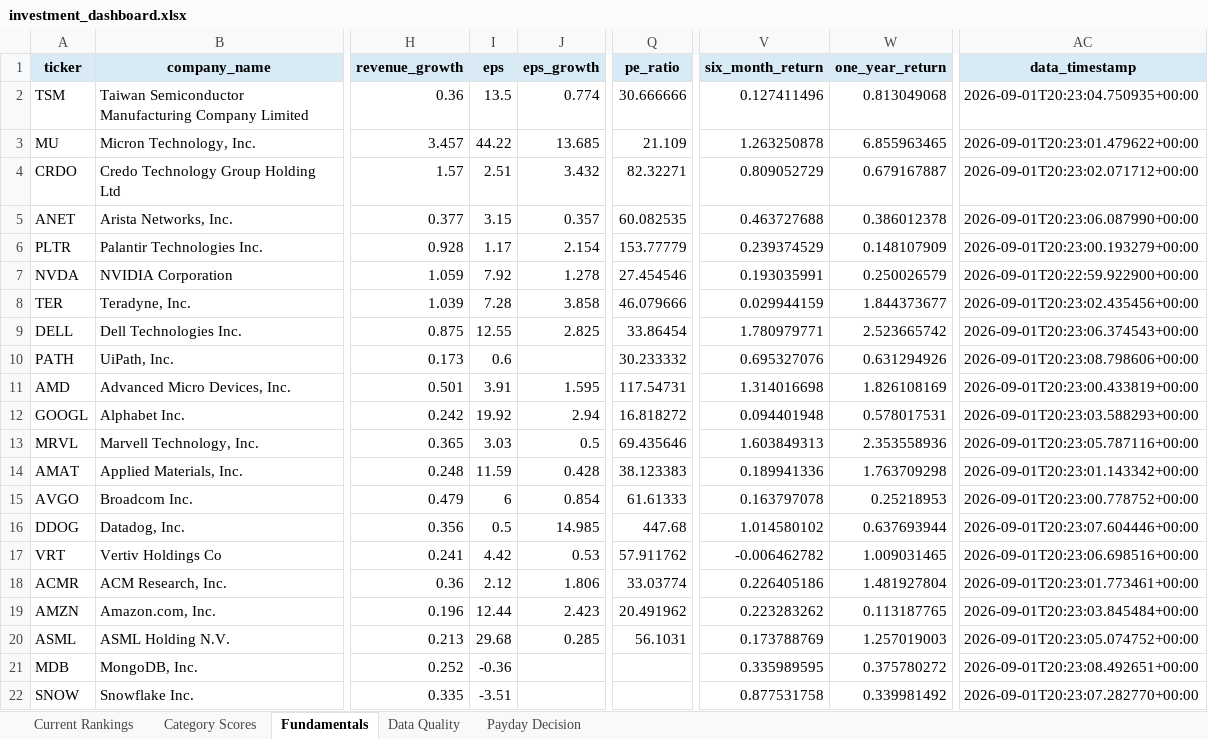
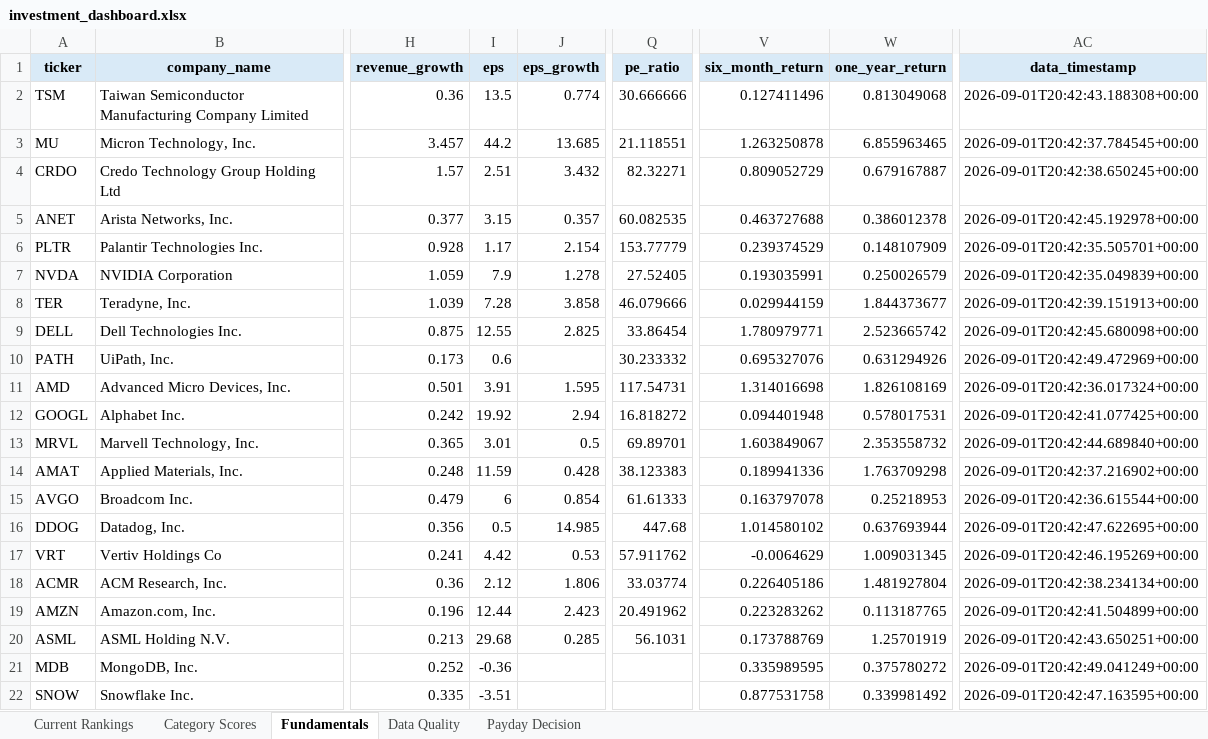
Before and after one commit to Grzesiak33/Version-2-Stock-Investment-Model, an Excel workbook: reports/investment_dashboard.xlsx, sheet Fundamentals, drawn as a sheet; only a part is shown, gaps mark what is left out; values as stored, in another font and other column widths than the file's, no borders; the diff covers the shown part only; the diff names each change by its address in the sheet, - before the commit and + after, or states it on an @@ line.

```diff
--- a/reports/investment_dashboard.xlsx (sheet Fundamentals)
+++ b/reports/investment_dashboard.xlsx (sheet Fundamentals)
-AC2 (data_timestamp): 2026-09-01T20:23:04.750935+00:00
+AC2 (data_timestamp): 2026-09-01T20:42:43.188308+00:00
-I3 (eps): 44.22
+I3 (eps): 44.2
-Q3 (pe_ratio): 21.109
+Q3 (pe_ratio): 21.118551
-AC3 (data_timestamp): 2026-09-01T20:23:01.479622+00:00
+AC3 (data_timestamp): 2026-09-01T20:42:37.784545+00:00
-AC4 (data_timestamp): 2026-09-01T20:23:02.071712+00:00
+AC4 (data_timestamp): 2026-09-01T20:42:38.650245+00:00
-AC5 (data_timestamp): 2026-09-01T20:23:06.087990+00:00
+AC5 (data_timestamp): 2026-09-01T20:42:45.192978+00:00
-AC6 (data_timestamp): 2026-09-01T20:23:00.193279+00:00
+AC6 (data_timestamp): 2026-09-01T20:42:35.505701+00:00
-I7 (eps): 7.92
+I7 (eps): 7.9
-Q7 (pe_ratio): 27.454546
+Q7 (pe_ratio): 27.52405
-AC7 (data_timestamp): 2026-09-01T20:22:59.922900+00:00
+AC7 (data_timestamp): 2026-09-01T20:42:35.049839+00:00
-AC8 (data_timestamp): 2026-09-01T20:23:02.435456+00:00
+AC8 (data_timestamp): 2026-09-01T20:42:39.151913+00:00
-AC9 (data_timestamp): 2026-09-01T20:23:06.374543+00:00
+AC9 (data_timestamp): 2026-09-01T20:42:45.680098+00:00
-AC10 (data_timestamp): 2026-09-01T20:23:08.798606+00:00
+AC10 (data_timestamp): 2026-09-01T20:42:49.472969+00:00
-AC11 (data_timestamp): 2026-09-01T20:23:00.433819+00:00
+AC11 (data_timestamp): 2026-09-01T20:42:36.017324+00:00
-AC12 (data_timestamp): 2026-09-01T20:23:03.588293+00:00
+AC12 (data_timestamp): 2026-09-01T20:42:41.077425+00:00
-I13 (eps): 3.03
+I13 (eps): 3.01
-Q13 (pe_ratio): 69.435646
+Q13 (pe_ratio): 69.89701
-V13 (six_month_return): 1.603849313
+V13 (six_month_return): 1.603849067
-W13 (one_year_return): 2.353558936
+W13 (one_year_return): 2.353558732
-AC13 (data_timestamp): 2026-09-01T20:23:05.787116+00:00
+AC13 (data_timestamp): 2026-09-01T20:42:44.689840+00:00
-AC14 (data_timestamp): 2026-09-01T20:23:01.143342+00:00
+AC14 (data_timestamp): 2026-09-01T20:42:37.216902+00:00
-AC15 (data_timestamp): 2026-09-01T20:23:00.778752+00:00
+AC15 (data_timestamp): 2026-09-01T20:42:36.615544+00:00
-AC16 (data_timestamp): 2026-09-01T20:23:07.604446+00:00
+AC16 (data_timestamp): 2026-09-01T20:42:47.622695+00:00
-V17 (six_month_return): -0.006462782
+V17 (six_month_return): -0.0064629
-W17 (one_year_return): 1.009031465
+W17 (one_year_return): 1.009031345
-AC17 (data_timestamp): 2026-09-01T20:23:06.698516+00:00
+AC17 (data_timestamp): 2026-09-01T20:42:46.195269+00:00
-AC18 (data_timestamp): 2026-09-01T20:23:01.773461+00:00
+AC18 (data_timestamp): 2026-09-01T20:42:38.234134+00:00
-AC19 (data_timestamp): 2026-09-01T20:23:03.845484+00:00
+AC19 (data_timestamp): 2026-09-01T20:42:41.504899+00:00
-W20 (one_year_return): 1.257019003
+W20 (one_year_return): 1.25701919
-AC20 (data_timestamp): 2026-09-01T20:23:05.074752+00:00
+AC20 (data_timestamp): 2026-09-01T20:42:43.650251+00:00
-AC21 (data_timestamp): 2026-09-01T20:23:08.492651+00:00
+AC21 (data_timestamp): 2026-09-01T20:42:49.041249+00:00
-AC22 (data_timestamp): 2026-09-01T20:23:07.282770+00:00
+AC22 (data_timestamp): 2026-09-01T20:42:47.163595+00:00
```
Also changed, not shown: 11 edited cells elsewhere in this sheet, sheet Category Scores, sheet Current Rankings, 32 other files.
